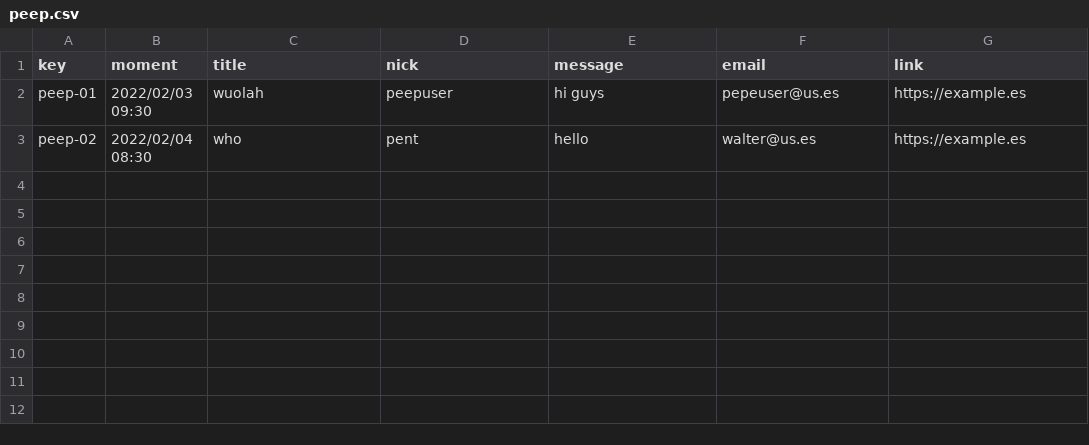
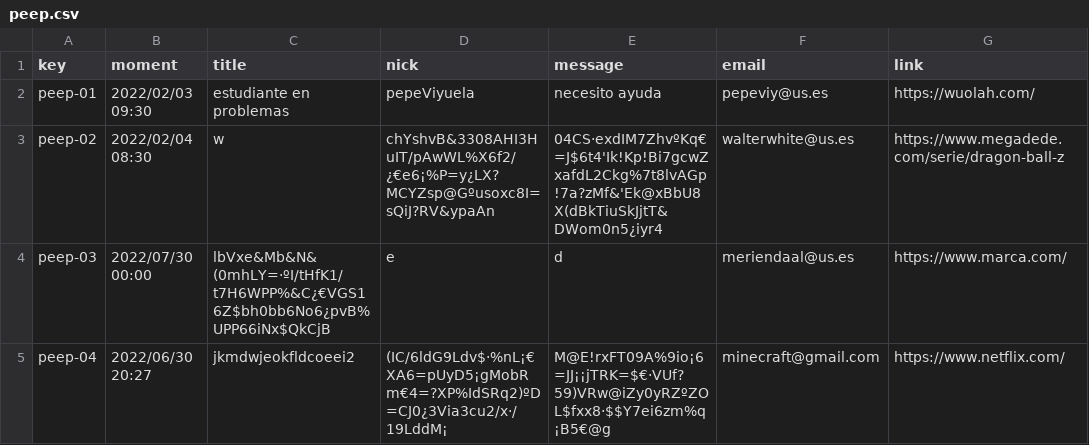
Before and after one commit to josrojrom1/C1.04.02, a CSV file: src/main/webapp/WEB-INF/resources/sample-data/peep.csv, drawn as a sheet.

Commit message:
peep csv pruebas

```diff
--- a/src/main/webapp/WEB-INF/resources/sample-data/peep.csv
+++ b/src/main/webapp/WEB-INF/resources/sample-data/peep.csv
@@ -1,3 +1,5 @@
 key,moment,title,nick,message,email,link
-peep-01,"2022/02/03 09:30","wuolah","peepuser","hi guys","pepeuser@us.es","https://example.es"
-peep-02,"2022/02/04 08:30","who","pent","hello","walter@us.es","https://example.es"
+peep-01,2022/02/03 09:30,estudiante en problemas,pepeViyuela,necesito ayuda,pepeviy@us.es,https://wuolah.com/
+peep-02,2022/02/04 08:30,w,chYshvB&3308AHI3HuIT/pAwWL%X6f2/¿€e6¡%P=y¿LX?MCYZsp@Gºusoxc8I=sQiJ?RV&ypaAn,04CS·exdIM7ZhvºKq€=J$6t4'Ik!Kp!Bi7gcwZxafdL2Ckg%7t8lvAGp!7a?zMf&'Ek@xBbU8X(dBkTiuSkJjtT&DWom0n5¿iyr4,walterwhite@us.es,https://www.megadede.com/serie/dragon-ball-z
+peep-03,2022/07/30 00:00,lbVxe&Mb&N&(0mhLY=·ºI/tHfK1/t7H6WPP%&C¿€VGS16Z$bh0bb6No6¿pvB%UPP66iNx$QkCjB,e,d,meriendaal@us.es,https://www.marca.com/
+peep-04,2022/06/30 20:27, jkmdwjeokfldcoeei2, (IC/6ldG9Ldv$·%nL¡€XA6=pUyD5¡gMobRm€4=?XP%IdSRq2)ºD=CJ0¿3Via3cu2/x·/19LddM¡,M@E!rxFT09A%9io¡6=JJ¡¡jTRK=$€·VUf?59)VRw@iZy0yRZºZOL$fxx8·$$Y7ei6zm%q¡B5€@g,minecraft@gmail.com,https://www.netflix.com/
```
